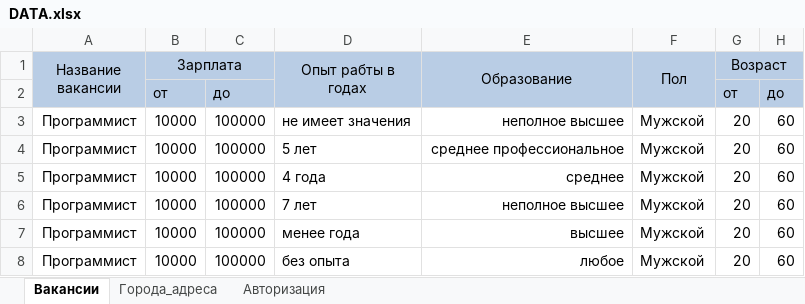
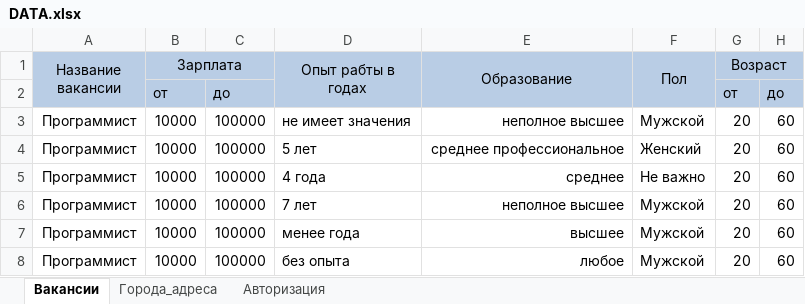
Before and after one commit to shweper/rabota.ru, an Excel workbook: DATA.xlsx, sheet Вакансии, drawn as a sheet; only a part is shown; values as stored, in another font and other column widths than the file's, no borders; the diff names each change by its address in the sheet, - before the commit and + after, or states it on an @@ line.

```diff
--- a/DATA.xlsx (sheet Вакансии)
+++ b/DATA.xlsx (sheet Вакансии)
-F4 (Пол): Мужской
+F4 (Пол): Женский
-F5 (Пол): Мужской
+F5 (Пол): Не важно
```
Also changed, not shown: sheet Города_адреса, sheet Авторизация, 2 other files.
